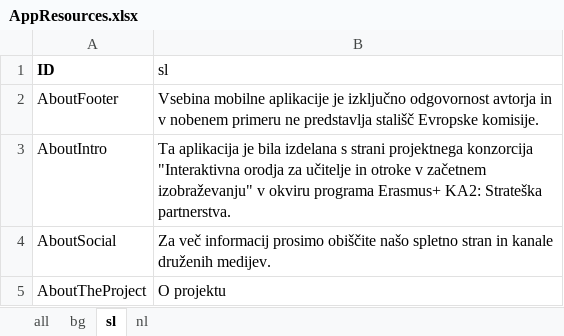
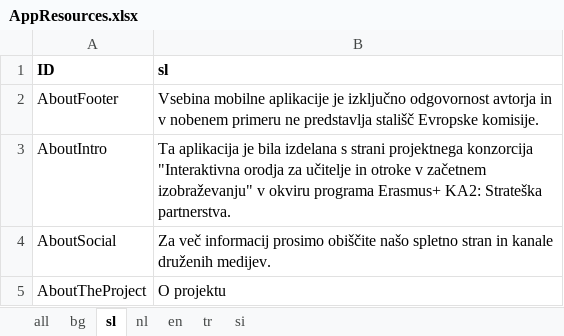
Before and after one commit to softqnr/speechpathology, an Excel workbook: Doc/AppResources.xlsx, sheet sl, drawn as a sheet; only a part is shown; values as stored, in another font and other column widths than the file's, no borders; the diff names each change by its address in the sheet, - before the commit and + after, or states it on an @@ line.

```diff
--- a/Doc/AppResources.xlsx (sheet sl)
+++ b/Doc/AppResources.xlsx (sheet sl)
+sheet tab: en
+sheet tab: tr
+sheet tab: si
-B1 bold: off
+B1 bold: on
```
Also changed, not shown: sheet all, sheet nl, sheet bg, 6 other files.
